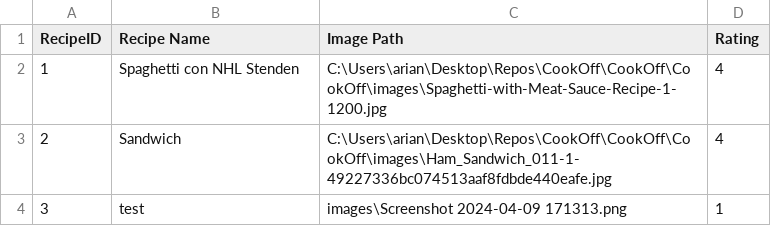
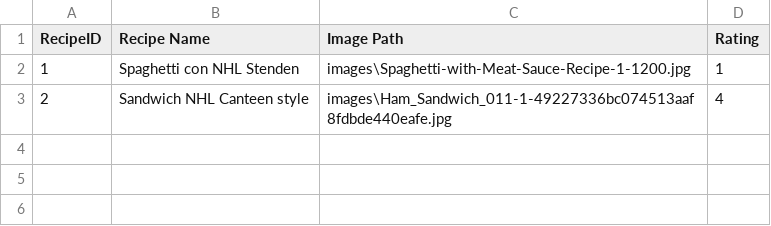
Before and after one commit to ArianAtapour/CookOff, a CSV file: CookOff/CookOff/recipes.csv, drawn as a sheet.

Commit message:
recipes added make release

```diff
--- a/CookOff/CookOff/recipes.csv
+++ b/CookOff/CookOff/recipes.csv
@@ -1,4 +1,3 @@
 RecipeID,Recipe Name,Image Path,Rating
-1,Spaghetti con NHL Stenden,C:\Users\arian\Desktop\Repos\CookOff\CookOff\CookOff\images\Spaghetti-with-Meat-Sauce-Recipe-1-1200.jpg,4
-2,"Sandwich ",C:\Users\arian\Desktop\Repos\CookOff\CookOff\CookOff\images\Ham_Sandwich_011-1-49227336bc074513aaf8fdbde440eafe.jpg,4
-3,test,images\Screenshot 2024-04-09 171313.png,1
+1,Spaghetti con NHL Stenden,images\Spaghetti-with-Meat-Sauce-Recipe-1-1200.jpg,1
+2,Sandwich NHL Canteen style,images\Ham_Sandwich_011-1-49227336bc074513aaf8fdbde440eafe.jpg,4
```
Also changed, not shown: CookOff/CookOff/ingredients.csv, CookOff/CookOff/steps.csv, 3 other files.
